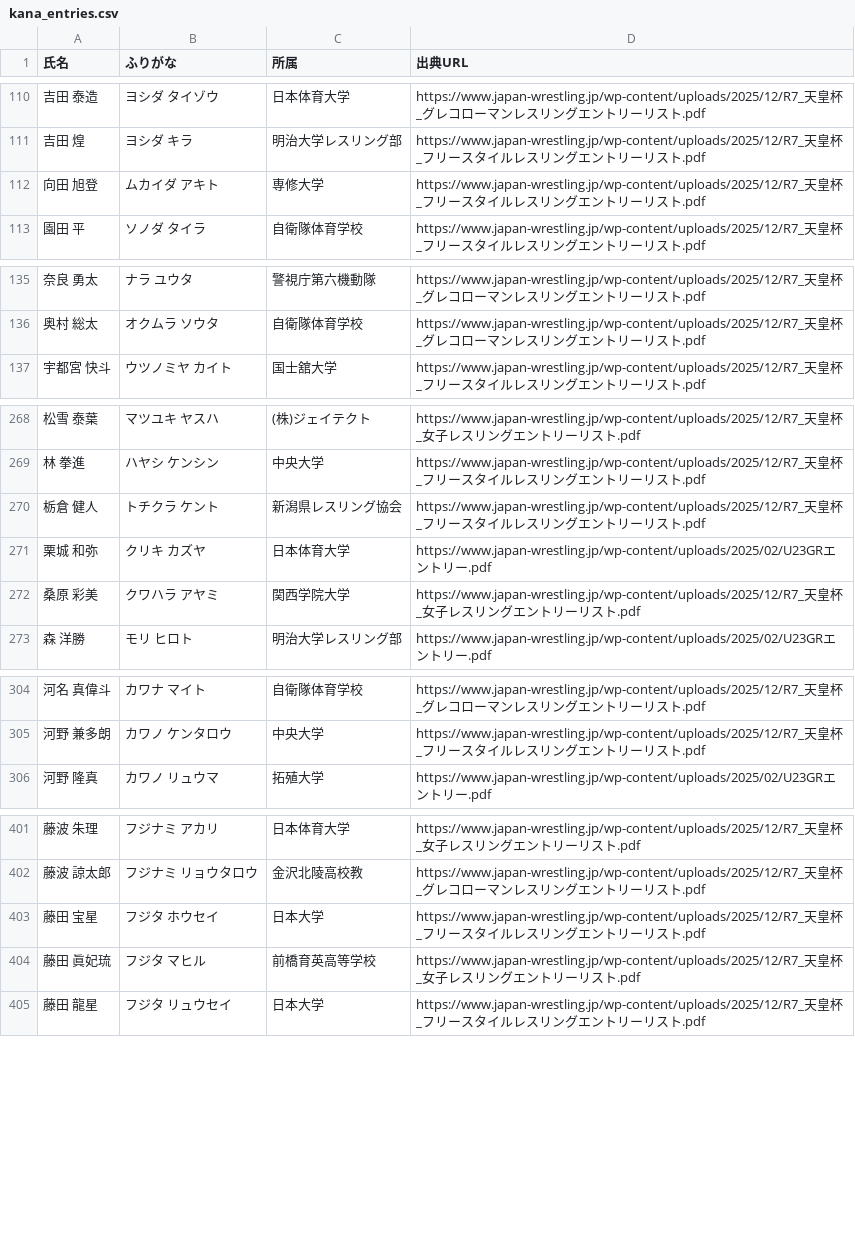
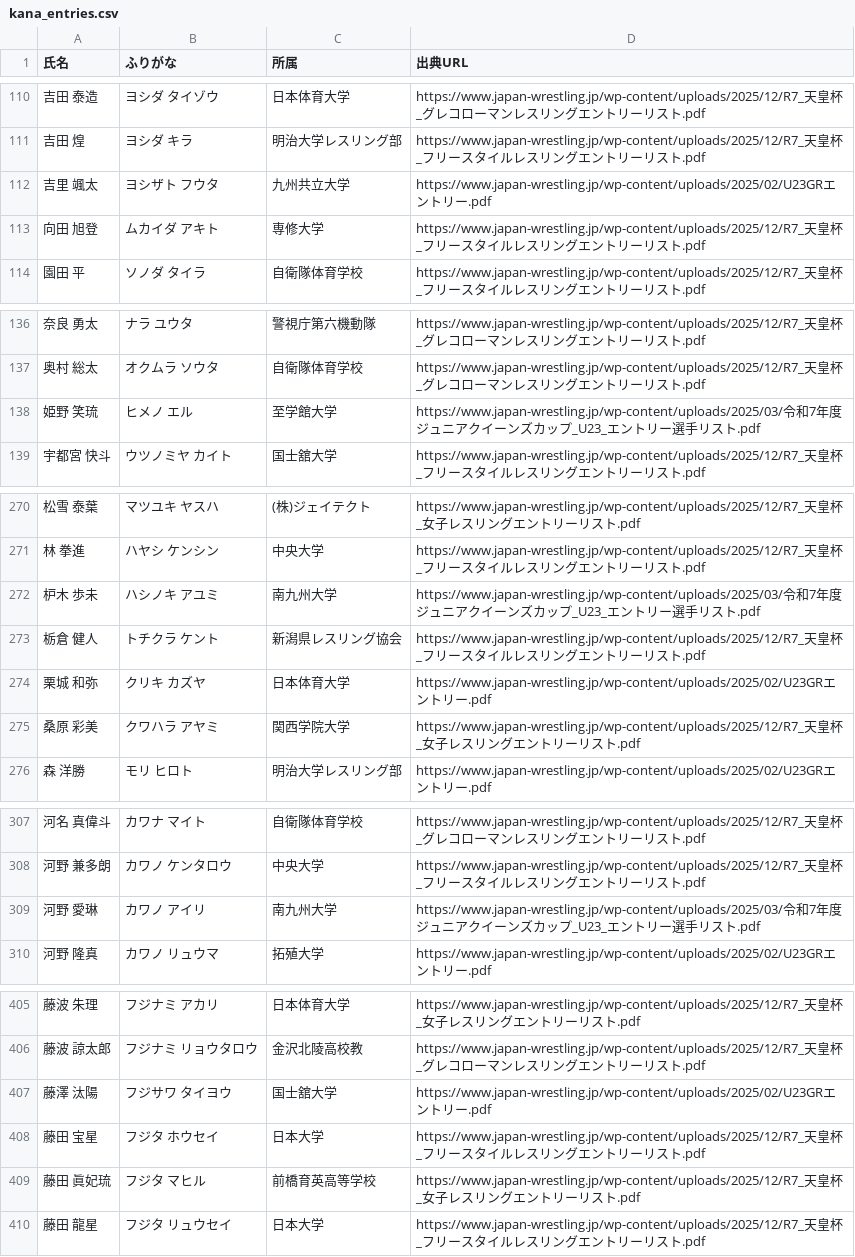
Before and after one commit to yoshitaroK/-wrestling-archive, a CSV file: _work/players/kana_entries.csv, drawn as a sheet; only a part is shown, gaps mark what is left out; the diff covers the shown part only.

```diff
--- a/_work/players/kana_entries.csv
+++ b/_work/players/kana_entries.csv
@@ -111,2 +111,3 @@
 吉田 煌,ヨシダ キラ,明治大学レスリング部,https://www.japan-wrestling.jp/wp-content/uploads/2025/12/R7_天皇杯_フリースタイルレスリングエントリーリスト.pdf
+吉里 颯太,ヨシザト フウタ,九州共立大学,https://www.japan-wrestling.jp/wp-content/uploads/2025/02/U23GRエントリー.pdf
 向田 旭登,ムカイダ アキト,専修大学,https://www.japan-wrestling.jp/wp-content/uploads/2025/12/R7_天皇杯_フリースタイルレスリングエントリーリスト.pdf
@@ -136,2 +137,3 @@
 奥村 総太,オクムラ ソウタ,自衛隊体育学校,https://www.japan-wrestling.jp/wp-content/uploads/2025/12/R7_天皇杯_グレコローマンレスリングエントリーリスト.pdf
+姫野 笑琉,ヒメノ エル,至学館大学,https://www.japan-wrestling.jp/wp-content/uploads/2025/03/令和7年度ジュニアクイーンズカップ_U23_エントリー選手リスト.pdf
 宇都宮 快斗,ウツノミヤ カイト,国士舘大学,https://www.japan-wrestling.jp/wp-content/uploads/2025/12/R7_天皇杯_フリースタイルレスリングエントリーリスト.pdf
@@ -269,2 +271,3 @@
 林 拳進,ハヤシ ケンシン,中央大学,https://www.japan-wrestling.jp/wp-content/uploads/2025/12/R7_天皇杯_フリースタイルレスリングエントリーリスト.pdf
+枦木 歩未,ハシノキ アユミ,南九州大学,https://www.japan-wrestling.jp/wp-content/uploads/2025/03/令和7年度ジュニアクイーンズカップ_U23_エントリー選手リスト.pdf
 栃倉 健人,トチクラ ケント,新潟県レスリング協会,https://www.japan-wrestling.jp/wp-content/uploads/2025/12/R7_天皇杯_フリースタイルレスリングエントリーリスト.pdf
@@ -305,2 +308,3 @@
 河野 兼多朗,カワノ ケンタロウ,中央大学,https://www.japan-wrestling.jp/wp-content/uploads/2025/12/R7_天皇杯_フリースタイルレスリングエントリーリスト.pdf
+河野 愛琳,カワノ アイリ,南九州大学,https://www.japan-wrestling.jp/wp-content/uploads/2025/03/令和7年度ジュニアクイーンズカップ_U23_エントリー選手リスト.pdf
 河野 隆真,カワノ リュウマ,拓殖大学,https://www.japan-wrestling.jp/wp-content/uploads/2025/02/U23GRエントリー.pdf
@@ -402,2 +406,3 @@
 藤波 諒太郎,フジナミ リョウタロウ,金沢北陵高校教,https://www.japan-wrestling.jp/wp-content/uploads/2025/12/R7_天皇杯_グレコローマンレスリングエントリーリスト.pdf
+藤澤 汰陽,フジサワ タイヨウ,国士舘大学,https://www.japan-wrestling.jp/wp-content/uploads/2025/02/U23GRエントリー.pdf
 藤田 宝星,フジタ ホウセイ,日本大学,https://www.japan-wrestling.jp/wp-content/uploads/2025/12/R7_天皇杯_フリースタイルレスリングエントリーリスト.pdf
```
Also changed, not shown: 2 added rows elsewhere in this file, en_names.csv, 8 other files.
